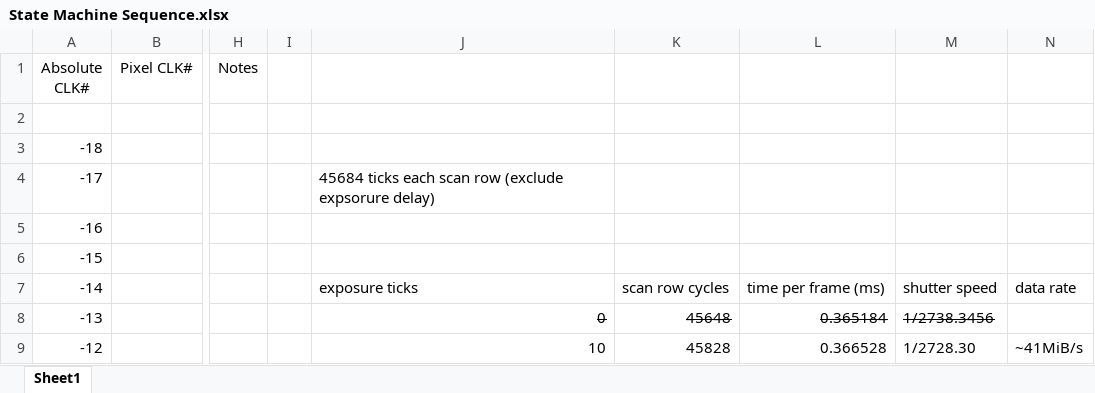
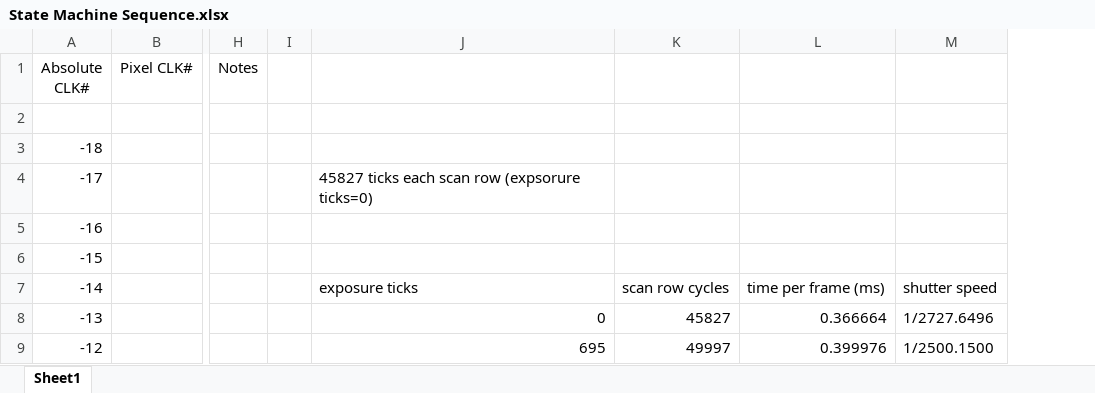
Before and after one commit to mr258876/PRISM-Film-Scanner, an Excel workbook: Firmware/Project_PRISM_RP2040/State Machine Sequence.xlsx, sheet Sheet1, drawn as a sheet; only a part is shown, gaps mark what is left out; values as stored, in another font and other column widths than the file's, no borders; removed rows and columns are numbered as before the commit, all else as after; the diff covers the shown part only; the diff names each change by its address in the sheet, - before the commit and + after, or states it on an @@ line.

Commit message:
seperate exposure_ticks with SH delay; allow underclocking; param storage with 2 pages

```diff
--- a/Firmware/Project_PRISM_RP2040/State Machine Sequence.xlsx (sheet Sheet1)
+++ b/Firmware/Project_PRISM_RP2040/State Machine Sequence.xlsx (sheet Sheet1)
-column J, rows 4-9: 45684 ticks each scan row (exclude expsorure delay) |  |  | exposure ticks | 0 | 10
-column K, rows 7-9: scan row cycles | 45648 | 45828
-column L, rows 7-9: time per frame (ms) | 0.365184 | 0.366528
-column M, rows 7-9: shutter speed | 1/2738.3456 | 1/2728.30
-column N, rows 7-9: data rate |  | ~41MiB/s
+column J, rows 4-9: 45827 ticks each scan row (expsorure ticks=0) |  |  | exposure ticks | 0 | 695
+column K, rows 7-9: scan row cycles | 45827 | 49997
+column L, rows 7-9: time per frame (ms) | 0.366664 | 0.399976
+column M, rows 7-9: shutter speed | 1/2727.6496 | 1/2500.1500
```
Also changed, not shown: 1 added row, 1 removed row, 45 edited cells, cell formats and merged cells elsewhere in this sheet, 7 other files.
